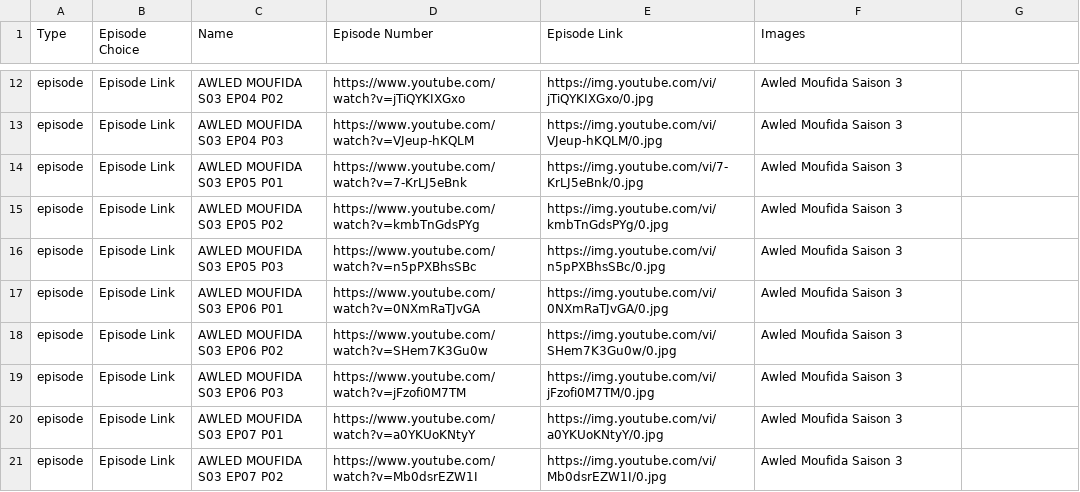
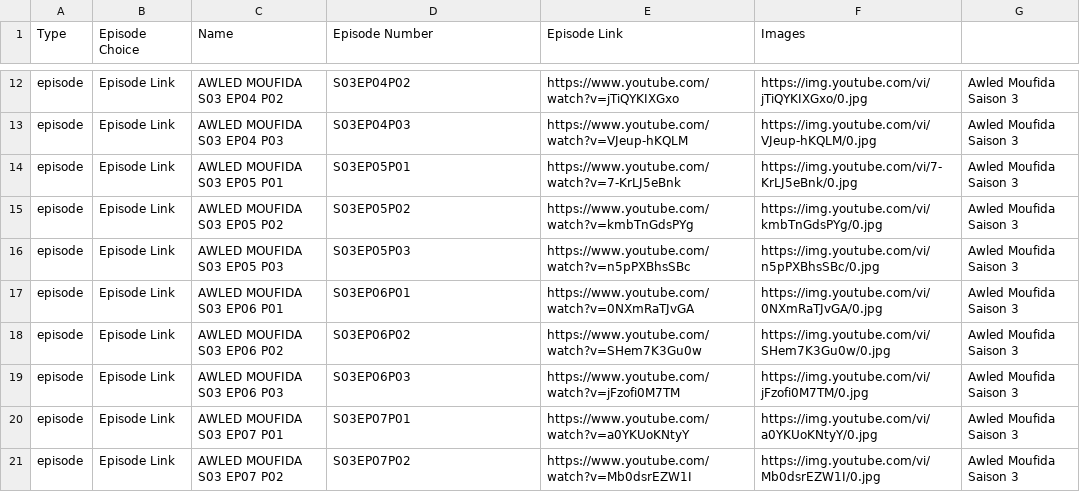
Before and after one commit to benamaraissam/iptv, a CSV file: Awled Moufida Saison 3.csv, drawn as a sheet; only a part is shown, gaps mark what is left out; the diff covers the shown part only; the diff names each change by its address in the sheet, - before the commit and + after, or states it on an @@ line.

```diff
--- a/Awled Moufida Saison 3.csv
+++ b/Awled Moufida Saison 3.csv
-D12 (Episode Number): https://www.youtube.com/watch?v=jTiQYKIXGxo
+D12 (Episode Number): S03EP04P02
-E12 (Episode Link): https://img.youtube.com/vi/jTiQYKIXGxo/0.jpg
+E12 (Episode Link): https://www.youtube.com/watch?v=jTiQYKIXGxo
-F12 (Images): Awled Moufida Saison 3
+F12 (Images): https://img.youtube.com/vi/jTiQYKIXGxo/0.jpg
-G12:G21: (empty)
+G12:G21: Awled Moufida Saison 3
-D13 (Episode Number): https://www.youtube.com/watch?v=VJeup-hKQLM
+D13 (Episode Number): S03EP04P03
-E13 (Episode Link): https://img.youtube.com/vi/VJeup-hKQLM/0.jpg
+E13 (Episode Link): https://www.youtube.com/watch?v=VJeup-hKQLM
-F13 (Images): Awled Moufida Saison 3
+F13 (Images): https://img.youtube.com/vi/VJeup-hKQLM/0.jpg
-D14 (Episode Number): https://www.youtube.com/watch?v=7-KrLJ5eBnk
+D14 (Episode Number): S03EP05P01
-E14 (Episode Link): https://img.youtube.com/vi/7-KrLJ5eBnk/0.jpg
+E14 (Episode Link): https://www.youtube.com/watch?v=7-KrLJ5eBnk
-F14 (Images): Awled Moufida Saison 3
+F14 (Images): https://img.youtube.com/vi/7-KrLJ5eBnk/0.jpg
-D15 (Episode Number): https://www.youtube.com/watch?v=kmbTnGdsPYg
+D15 (Episode Number): S03EP05P02
-E15 (Episode Link): https://img.youtube.com/vi/kmbTnGdsPYg/0.jpg
+E15 (Episode Link): https://www.youtube.com/watch?v=kmbTnGdsPYg
-F15 (Images): Awled Moufida Saison 3
+F15 (Images): https://img.youtube.com/vi/kmbTnGdsPYg/0.jpg
-D16 (Episode Number): https://www.youtube.com/watch?v=n5pPXBhsSBc
+D16 (Episode Number): S03EP05P03
-E16 (Episode Link): https://img.youtube.com/vi/n5pPXBhsSBc/0.jpg
+E16 (Episode Link): https://www.youtube.com/watch?v=n5pPXBhsSBc
-F16 (Images): Awled Moufida Saison 3
+F16 (Images): https://img.youtube.com/vi/n5pPXBhsSBc/0.jpg
-D17 (Episode Number): https://www.youtube.com/watch?v=0NXmRaTJvGA
+D17 (Episode Number): S03EP06P01
-E17 (Episode Link): https://img.youtube.com/vi/0NXmRaTJvGA/0.jpg
+E17 (Episode Link): https://www.youtube.com/watch?v=0NXmRaTJvGA
-F17 (Images): Awled Moufida Saison 3
+F17 (Images): https://img.youtube.com/vi/0NXmRaTJvGA/0.jpg
-D18 (Episode Number): https://www.youtube.com/watch?v=SHem7K3Gu0w
+D18 (Episode Number): S03EP06P02
-E18 (Episode Link): https://img.youtube.com/vi/SHem7K3Gu0w/0.jpg
+E18 (Episode Link): https://www.youtube.com/watch?v=SHem7K3Gu0w
-F18 (Images): Awled Moufida Saison 3
+F18 (Images): https://img.youtube.com/vi/SHem7K3Gu0w/0.jpg
-D19 (Episode Number): https://www.youtube.com/watch?v=jFzofi0M7TM
+D19 (Episode Number): S03EP06P03
-E19 (Episode Link): https://img.youtube.com/vi/jFzofi0M7TM/0.jpg
+E19 (Episode Link): https://www.youtube.com/watch?v=jFzofi0M7TM
-F19 (Images): Awled Moufida Saison 3
+F19 (Images): https://img.youtube.com/vi/jFzofi0M7TM/0.jpg
-D20 (Episode Number): https://www.youtube.com/watch?v=a0YKUoKNtyY
+D20 (Episode Number): S03EP07P01
-E20 (Episode Link): https://img.youtube.com/vi/a0YKUoKNtyY/0.jpg
+E20 (Episode Link): https://www.youtube.com/watch?v=a0YKUoKNtyY
-F20 (Images): Awled Moufida Saison 3
+F20 (Images): https://img.youtube.com/vi/a0YKUoKNtyY/0.jpg
-D21 (Episode Number): https://www.youtube.com/watch?v=Mb0dsrEZW1I
+D21 (Episode Number): S03EP07P02
-E21 (Episode Link): https://img.youtube.com/vi/Mb0dsrEZW1I/0.jpg
+E21 (Episode Link): https://www.youtube.com/watch?v=Mb0dsrEZW1I
-F21 (Images): Awled Moufida Saison 3
+F21 (Images): https://img.youtube.com/vi/Mb0dsrEZW1I/0.jpg
```
Also changed, not shown: 128 edited cells elsewhere in this file.
